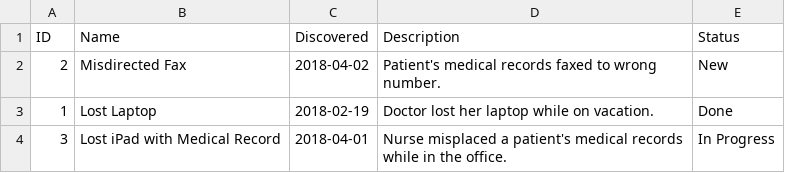
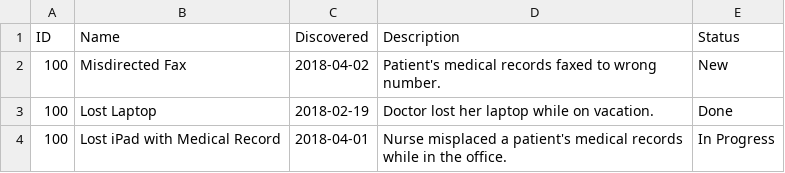
Before and after one commit to AndrewG13/MiniIncidentETL, a CSV file: output/data.csv, drawn as a sheet.

Commit message:
Testing IncidentList manipulation

```diff
--- a/output/data.csv
+++ b/output/data.csv
@@ -1,4 +1,4 @@
 ID,Name,Discovered,Description,Status
-2,Misdirected Fax,2018-04-02,Patient's medical records faxed to wrong number.,New
-1,Lost Laptop,2018-02-19,Doctor lost her laptop while on vacation.,Done
-3,Lost iPad with Medical Record,2018-04-01,Nurse misplaced a patient's medical records while in the office.,In Progress
+100,Misdirected Fax,2018-04-02,Patient's medical records faxed to wrong number.,New
+100,Lost Laptop,2018-02-19,Doctor lost her laptop while on vacation.,Done
+100,Lost iPad with Medical Record,2018-04-01,Nurse misplaced a patient's medical records while in the office.,In Progress
```
Also changed, not shown: 1 other file.
